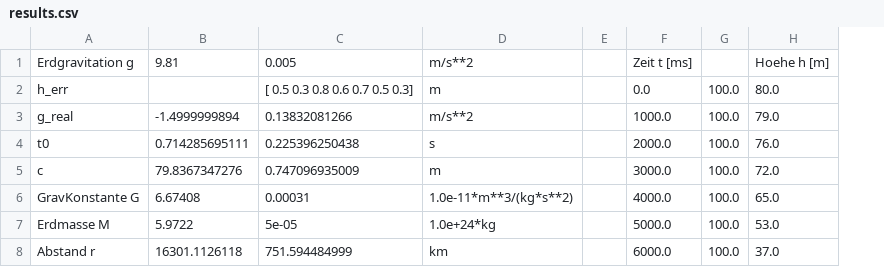
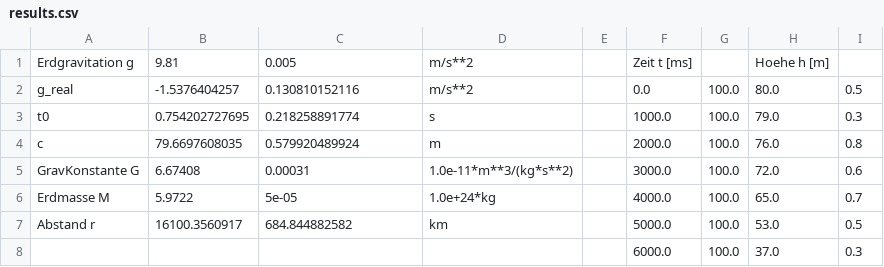
Before and after one commit to lukasbk/ErrorPro, a CSV file: projects/Für Mathis/results.csv, drawn as a sheet; removed rows and columns are numbered as before the commit, all else as after; the diff names each change by its address in the sheet, - before the commit and + after, or states it on an @@ line.

```diff
--- a/projects/Für Mathis/results.csv
+++ b/projects/Für Mathis/results.csv
+column I, rows 2-7: 0.5 | 0.3 | 0.8 | 0.6 | 0.7 | 0.5
-row 2: h_err |  | [ 0.5 0.3 0.8 0.6 0.7 0.5 0.3] | m |  | 0.0 | 100.0 | 80.0
-B2: -1.4999999894
+B2: -1.5376404257
-C2: 0.13832081266
+C2: 0.130810152116
-F2: 1000.0
+F2: 0.0
-H2: 79.0
+H2: 80.0
-B3: 0.714285695111
+B3: 0.754202727695
-C3: 0.225396250438
+C3: 0.218258891774
-F3: 2000.0
+F3: 1000.0
-H3: 76.0
+H3: 79.0
-B4: 79.8367347276
+B4: 79.6697608035
-C4: 0.747096935009
+C4: 0.579920489924
-F4: 3000.0
+F4: 2000.0
-H4: 72.0
+H4: 76.0
-F5: 4000.0
+F5: 3000.0
-H5: 65.0
+H5: 72.0
-F6: 5000.0
+F6: 4000.0
-H6: 53.0
+H6: 65.0
-B7: 16301.1126118
+B7: 16100.3560917
-C7: 751.594484999
+C7: 684.844882582
-F7: 6000.0
+F7: 5000.0
-H7: 37.0
+H7: 53.0
+row 8:  |  |  |  |  | 6000.0 | 100.0 | 37.0 | 0.3
```
Also changed, not shown: 3 other files.
